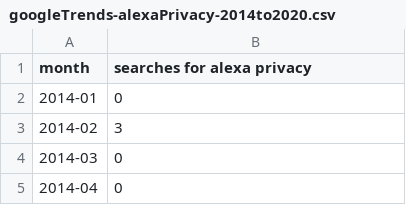
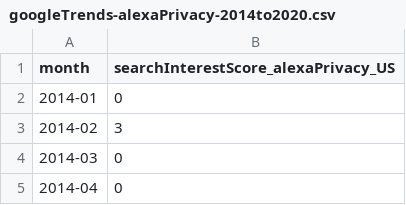
Before and after one commit to sarahpearman/data-stories, a CSV file: final-project-files/google-trends-data/googleTrends-alexaPrivacy-2014to2020.csv, drawn as a sheet; only a part is shown.

Commit message:
google trends data

```diff
--- a/final-project-files/google-trends-data/googleTrends-alexaPrivacy-2014to2020.csv
+++ b/final-project-files/google-trends-data/googleTrends-alexaPrivacy-2014to2020.csv
@@ -1,2 +1,2 @@
-month, searches for alexa privacy
+month, searchInterestScore_alexaPrivacy_US
 2014-01,0
```
Also changed, not shown: 2 other files.
